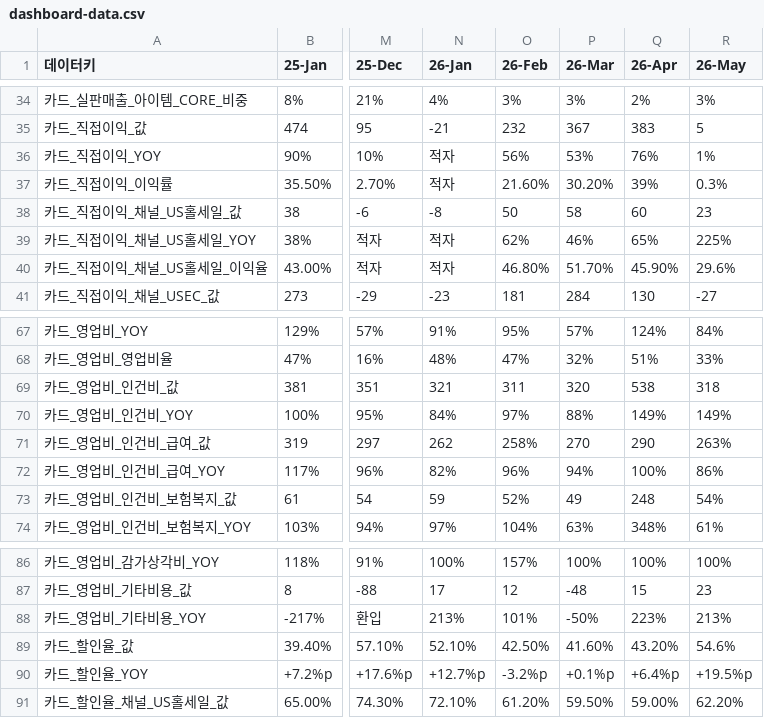
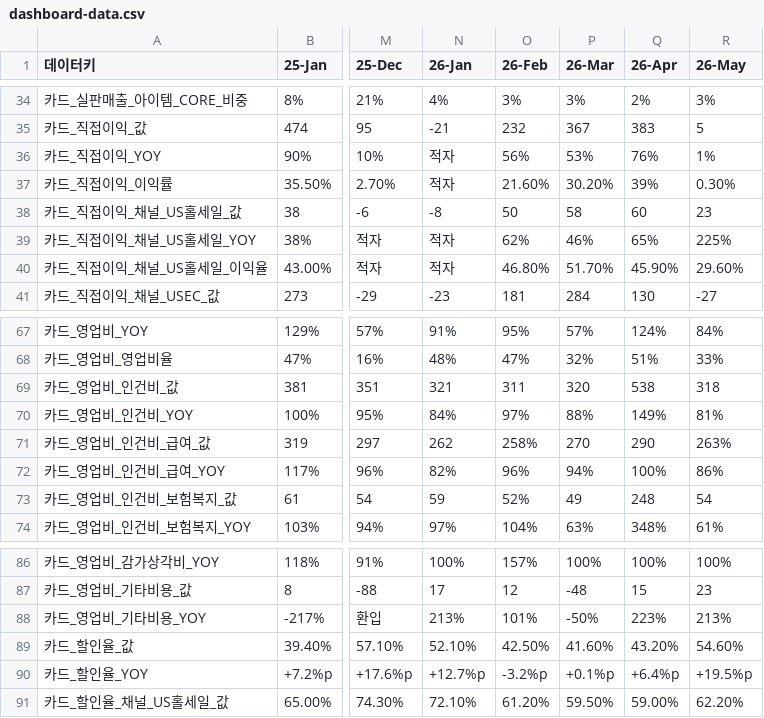
Before and after one commit to kyeongsoo88/New_stodashboard, a CSV file: frontend/public/data/dashboard-data.csv, drawn as a sheet; only a part is shown, gaps mark what is left out; the diff names each change by its address in the sheet, - before the commit and + after, or states it on an @@ line.

```diff
--- a/frontend/public/data/dashboard-data.csv
+++ b/frontend/public/data/dashboard-data.csv
-R37 (26-May): 0.3%
+R37 (26-May): 0.30%
-R40 (26-May): 29.6%
+R40 (26-May): 29.60%
-R70 (26-May): 149%
+R70 (26-May): 81%
-R73 (26-May): 54%
+R73 (26-May): 54
-R89 (26-May): 54.6%
+R89 (26-May): 54.60%
```
Also changed, not shown: frontend/public/data/dashboard-summary.csv.
